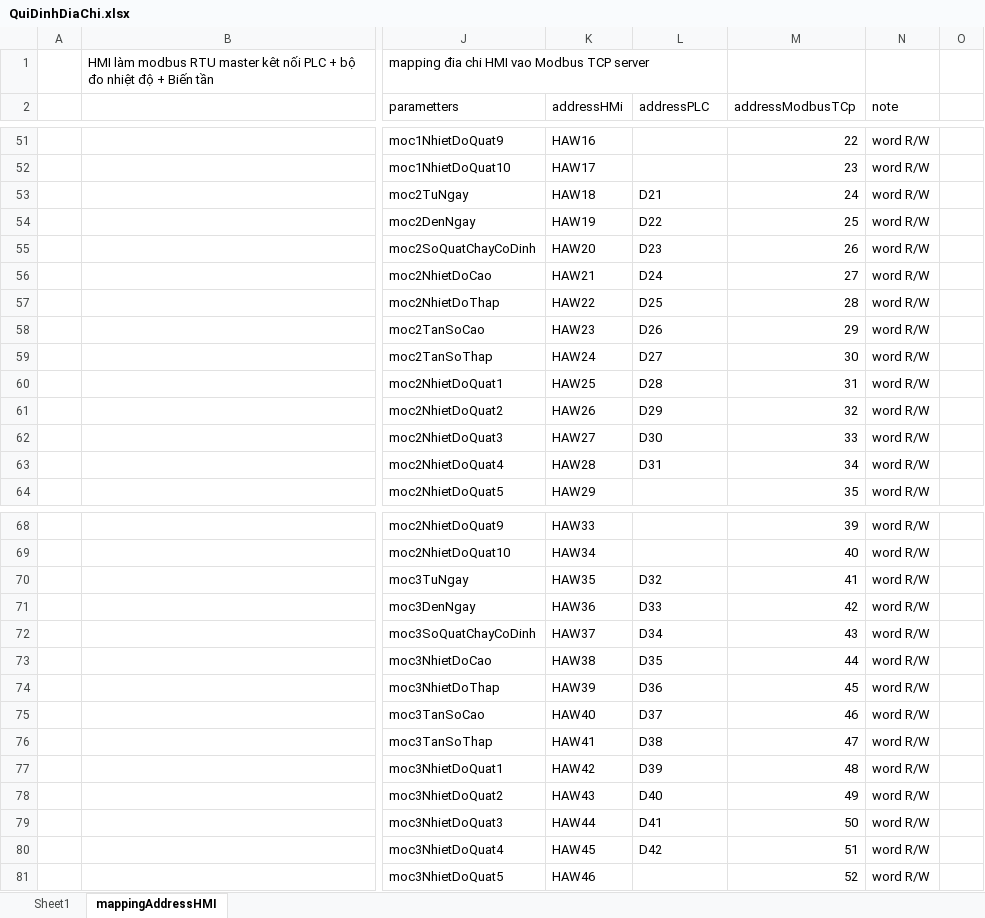
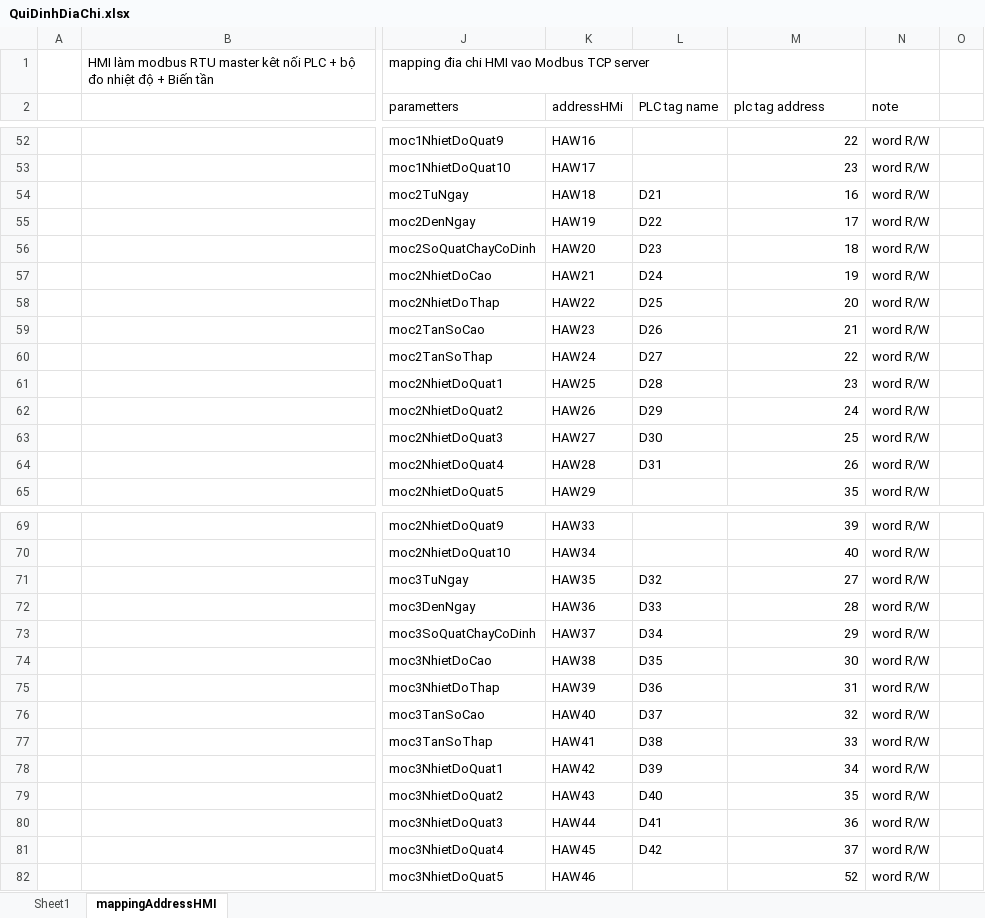
Before and after one commit to NDCongSP/20220406MrThamGiamSat4Quat1DanMat, an Excel workbook: info/QuiDinhDiaChi.xlsx, sheet mappingAddressHMI, drawn as a sheet; only a part is shown, gaps mark what is left out; values as stored, in another font and other column widths than the file's, no cell formats; addresses are those after the commit; the diff covers the shown part only; the diff names each change by its address in the sheet, - before the commit and + after, or states it on an @@ line.

```diff
--- a/info/QuiDinhDiaChi.xlsx (sheet mappingAddressHMI)
+++ b/info/QuiDinhDiaChi.xlsx (sheet mappingAddressHMI)
-L2: addressPLC
+L2: PLC tag name
-M2: addressModbusTCp
+M2: plc tag address
-M54 (plc tag address): 24
+M54 (plc tag address): 16
-M55 (plc tag address): 25
+M55 (plc tag address): 17
-M56 (plc tag address): 26
+M56 (plc tag address): 18
-M57 (plc tag address): 27
+M57 (plc tag address): 19
-M58 (plc tag address): 28
+M58 (plc tag address): 20
-M59 (plc tag address): 29
+M59 (plc tag address): 21
-M60 (plc tag address): 30
+M60 (plc tag address): 22
-M61 (plc tag address): 31
+M61 (plc tag address): 23
-M62 (plc tag address): 32
+M62 (plc tag address): 24
-M63 (plc tag address): 33
+M63 (plc tag address): 25
-M64 (plc tag address): 34
+M64 (plc tag address): 26
-M71 (plc tag address): 41
+M71 (plc tag address): 27
-M72 (plc tag address): 42
+M72 (plc tag address): 28
-M73 (plc tag address): 43
+M73 (plc tag address): 29
-M74 (plc tag address): 44
+M74 (plc tag address): 30
-M75 (plc tag address): 45
+M75 (plc tag address): 31
-M76 (plc tag address): 46
+M76 (plc tag address): 32
-M77 (plc tag address): 47
+M77 (plc tag address): 33
-M78 (plc tag address): 48
+M78 (plc tag address): 34
-M79 (plc tag address): 49
+M79 (plc tag address): 35
-M80 (plc tag address): 50
+M80 (plc tag address): 36
-M81 (plc tag address): 51
+M81 (plc tag address): 37
```
Also changed, not shown: 1 added row and 77 edited cells elsewhere in this sheet, sheet Sheet1, cell formats, 11 other files.
